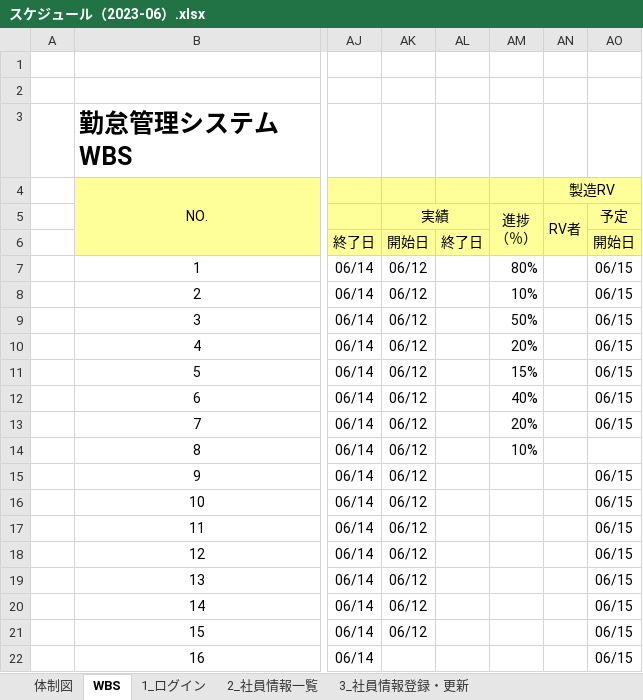
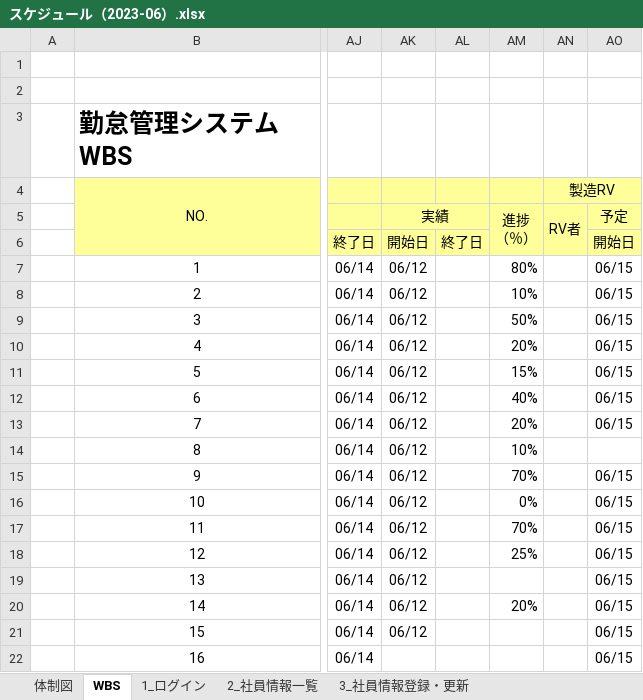
Before and after one commit to nts-ed/2023-06, an Excel workbook: スケジュール（2023-06）.xlsx, sheet WBS, drawn as a sheet; only a part is shown, gaps mark what is left out; values as stored, in another font and other column widths than the file's, no borders; conditional formats not drawn; the diff names each change by its address in the sheet, - before the commit and + after, or states it on an @@ line.

Commit message:
Add files via upload

```diff
--- a/スケジュール（2023-06）.xlsx (sheet WBS)
+++ b/スケジュール（2023-06）.xlsx (sheet WBS)
-AM15: (empty)
+AM15: 70%
-AM16: (empty)
+AM16: 0%
-AM17: (empty)
+AM17: 70%
-AM18: (empty)
+AM18: 25%
-AM20: (empty)
+AM20: 20%
```
